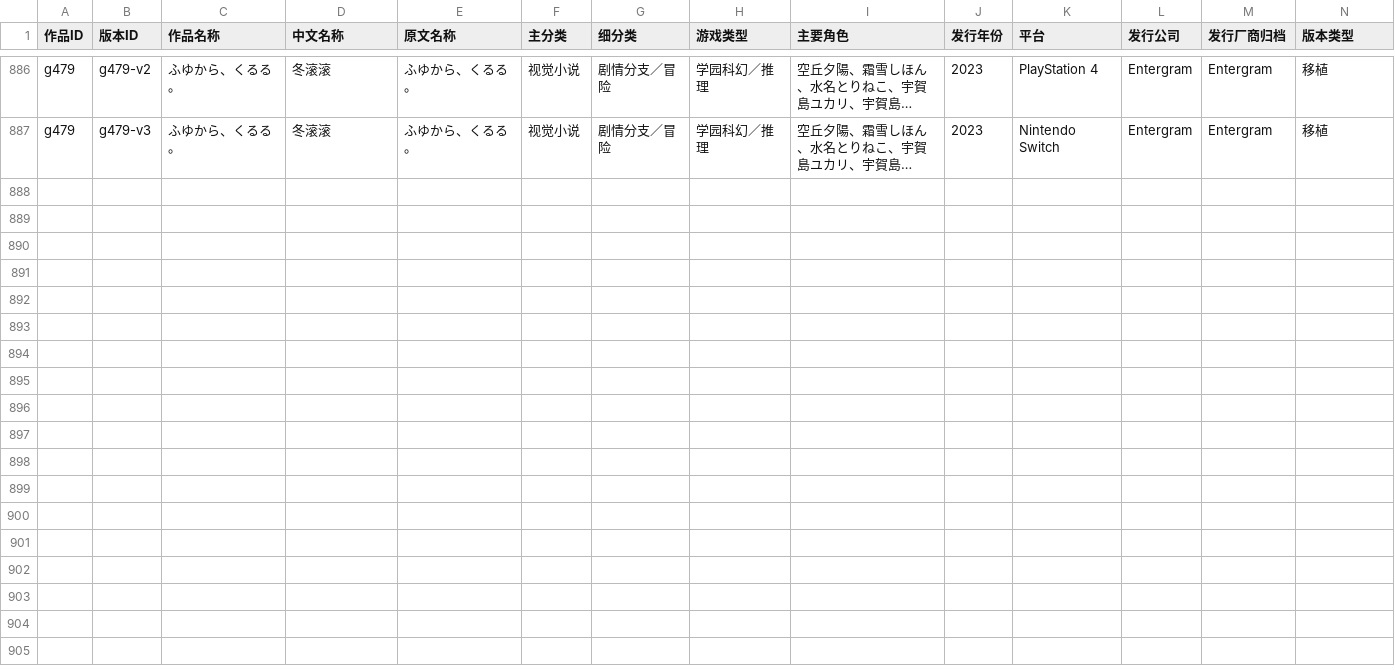
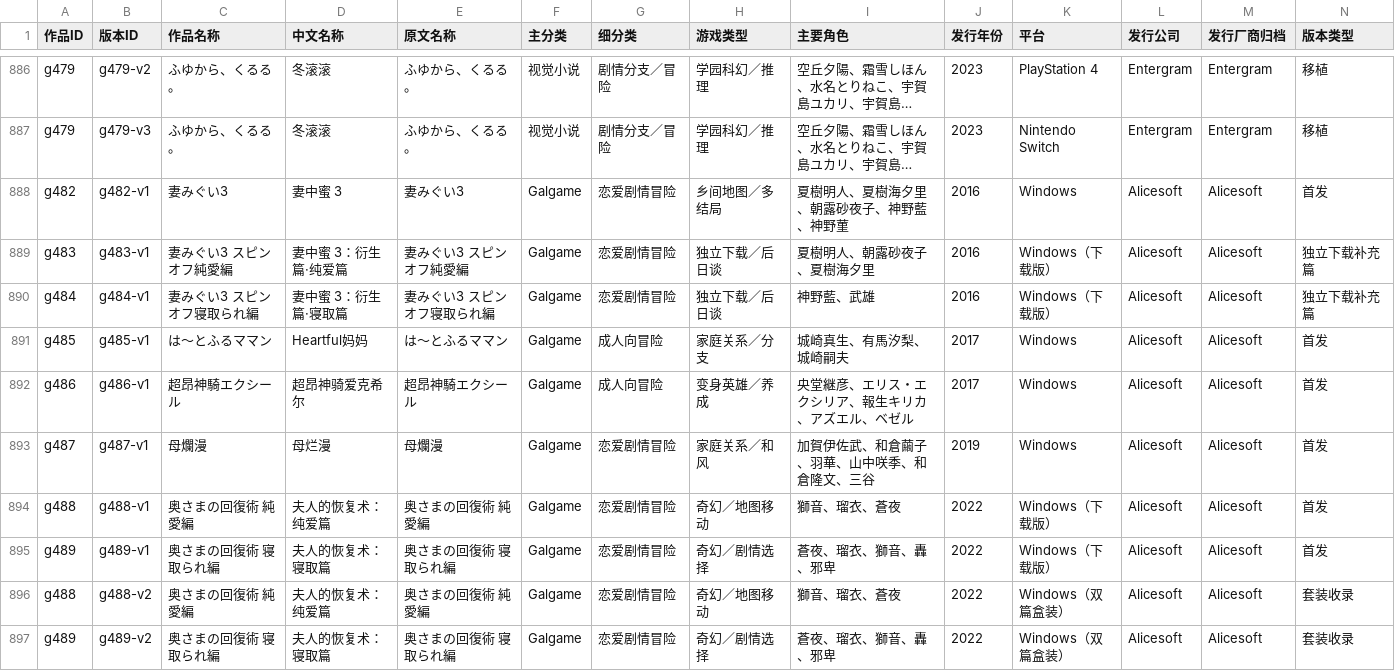
Before and after one commit to wwangtao833-dev/visual-novel, a CSV file: data/versions.csv, drawn as a sheet; only a part is shown, gaps mark what is left out; long unchanged cells end in …; rows hold the shown columns only; the diff names each change by its address in the sheet, - before the commit and + after, or states it on an @@ line.

Commit message:
Add Alicesoft dossier and first batch of narrative adventures

```diff
--- a/data/versions.csv
+++ b/data/versions.csv
+row 888: g482 | g482-v1 | 妻みぐい3 | 妻中蜜 3 | 妻みぐい3 | Galgame | 恋爱剧情冒险 | 乡间地图／多结局 | 夏樹明人、夏樹海夕里、朝露砂夜子、神野藍、神野菫 | 2016 | Windows | Alicesoft | Alicesoft | 首发
+row 889: g483 | g483-v1 | 妻みぐい3 スピンオフ純愛編 | 妻中蜜 3：衍生篇·纯爱篇 | 妻みぐい3 スピンオフ純愛編 | Galgame | 恋爱剧情冒险 | 独立下载／后日谈 | 夏樹明人、朝露砂夜子、夏樹海夕里 | 2016 | Windows（下载版） | Alicesoft | Alicesoft | 独立下载补充篇
+row 890: g484 | g484-v1 | 妻みぐい3 スピンオフ寝取られ編 | 妻中蜜 3：衍生篇·寝取篇 | 妻みぐい3 スピンオフ寝取られ編 | Galgame | 恋爱剧情冒险 | 独立下载／后日谈 | 神野藍、武雄 | 2016 | Windows（下载版） | Alicesoft | Alicesoft | 独立下载补充篇
+row 891: g485 | g485-v1 | は～とふるママン | Heartful妈妈 | は～とふるママン | Galgame | 成人向冒险 | 家庭关系／分支 | 城崎真生、有馬汐梨、城崎嗣夫 | 2017 | Windows | Alicesoft | Alicesoft | 首发
+row 892: g486 | g486-v1 | 超昂神騎エクシール | 超昂神骑爱克希尔 | 超昂神騎エクシール | Galgame | 成人向冒险 | 变身英雄／养成 | 央堂継彦、エリス・エクシリア、報生キリカ、アズエル、ベゼル | 2017 | Windows | Alicesoft | Alicesoft | 首发
+row 893: g487 | g487-v1 | 母爛漫 | 母烂漫 | 母爛漫 | Galgame | 恋爱剧情冒险 | 家庭关系／和风 | 加賀伊佐武、和倉繭子、羽華、山中咲季、和倉隆文、三谷 | 2019 | Windows | Alicesoft | Alicesoft | 首发
+row 894: g488 | g488-v1 | 奥さまの回復術 純愛編 | 夫人的恢复术：纯爱篇 | 奥さまの回復術 純愛編 | Galgame | 恋爱剧情冒险 | 奇幻／地图移动 | 獅音、瑠衣、蒼夜 | 2022 | Windows（下载版） | Alicesoft | Alicesoft | 首发
+row 895: g489 | g489-v1 | 奥さまの回復術 寝取られ編 | 夫人的恢复术：寝取篇 | 奥さまの回復術 寝取られ編 | Galgame | 恋爱剧情冒险 | 奇幻／剧情选择 | 蒼夜、瑠衣、獅音、轟、邪卑 | 2022 | Windows（下载版） | Alicesoft | Alicesoft | 首发
+row 896: g488 | g488-v2 | 奥さまの回復術 純愛編 | 夫人的恢复术：纯爱篇 | 奥さまの回復術 純愛編 | Galgame | 恋爱剧情冒险 | 奇幻／地图移动 | 獅音、瑠衣、蒼夜 | 2022 | Windows（双篇盒装） | Alicesoft | Alicesoft | 套装收录
+row 897: g489 | g489-v2 | 奥さまの回復術 寝取られ編 | 夫人的恢复术：寝取篇 | 奥さまの回復術 寝取られ編 | Galgame | 恋爱剧情冒险 | 奇幻／剧情选择 | 蒼夜、瑠衣、獅音、轟、邪卑 | 2022 | Windows（双篇盒装） | Alicesoft | Alicesoft | 套装收录
```
Also changed, not shown: 7 other files.
